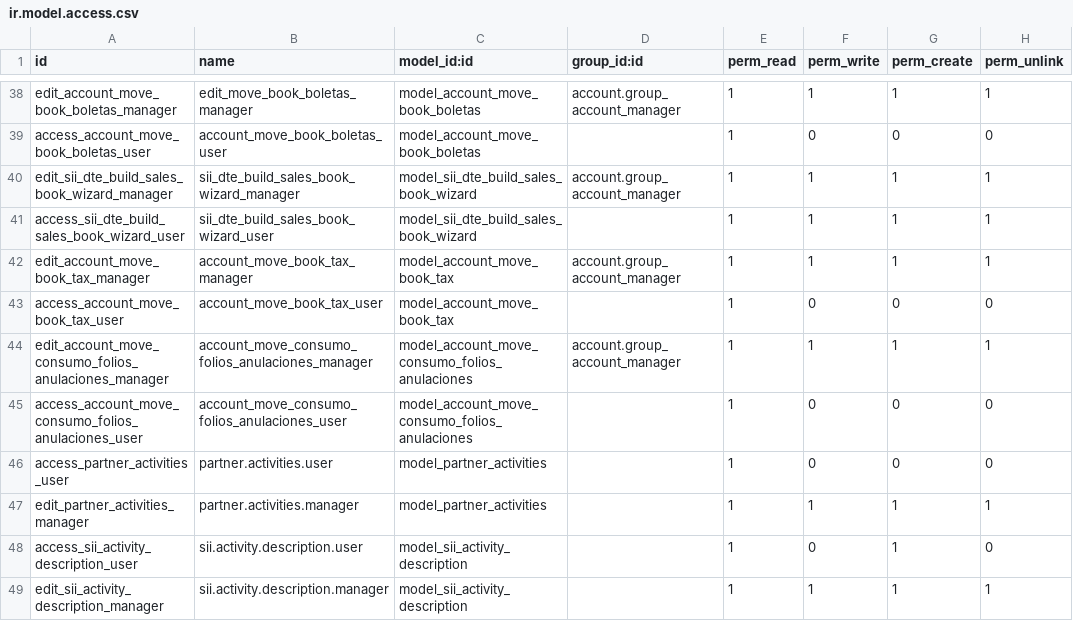
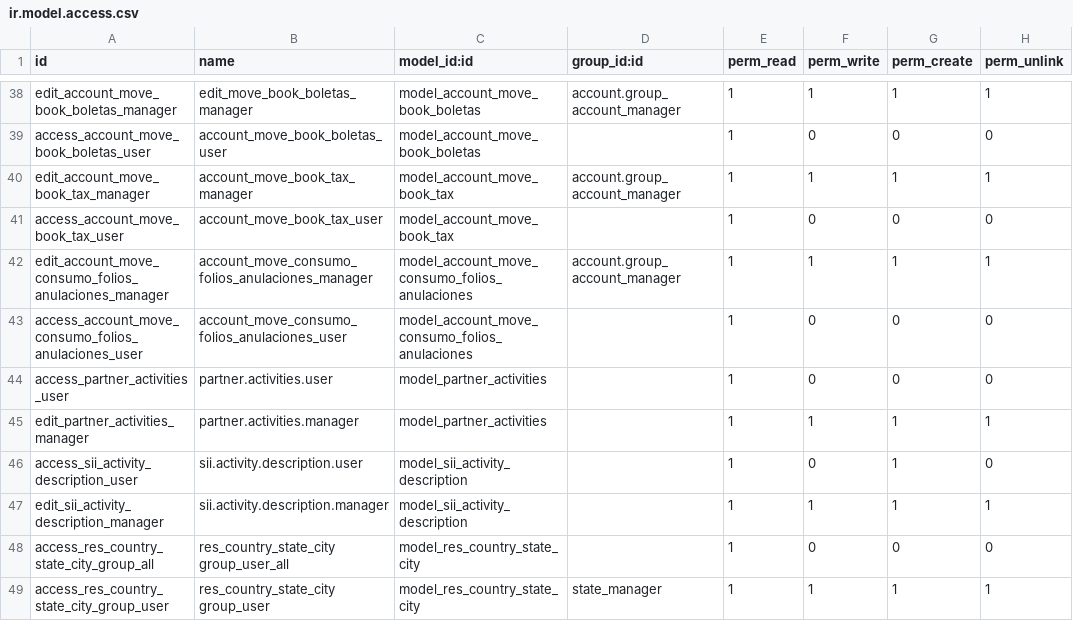
Before and after one commit to dansanti/l10n_cl_fe, a CSV file: security/ir.model.access.csv, drawn as a sheet; only a part is shown, gaps mark what is left out.

```diff
--- a/security/ir.model.access.csv
+++ b/security/ir.model.access.csv
@@ -39,4 +39,2 @@ edit_account_move_book_boletas_manager,edit_move_book_boletas_manager,model_acco
 access_account_move_book_boletas_user,account_move_book_boletas_user,model_account_move_book_boletas,,1,0,0,0
-edit_sii_dte_build_sales_book_wizard_manager,sii_dte_build_sales_book_wizard_manager,model_sii_dte_build_sales_book_wizard,account.group_account_manager,1,1,1,1
-access_sii_dte_build_sales_book_wizard_user,sii_dte_build_sales_book_wizard_user,model_sii_dte_build_sales_book_wizard,,1,1,1,1
 edit_account_move_book_tax_manager,account_move_book_tax_manager,model_account_move_book_tax,account.group_account_manager,1,1,1,1
@@ -49 +47,3 @@ access_sii_activity_description_user,sii.activity.description.user,model_sii_act
 edit_sii_activity_description_manager,sii.activity.description.manager,model_sii_activity_description,,1,1,1,1
+access_res_country_state_city_group_all,res_country_state_city group_user_all,model_res_country_state_city,,1,0,0,0
+access_res_country_state_city_group_user,res_country_state_city group_user,model_res_country_state_city,state_manager,1,1,1,1
```
Also changed, not shown: data/sii.regional.offices.csv, 31 other files.
